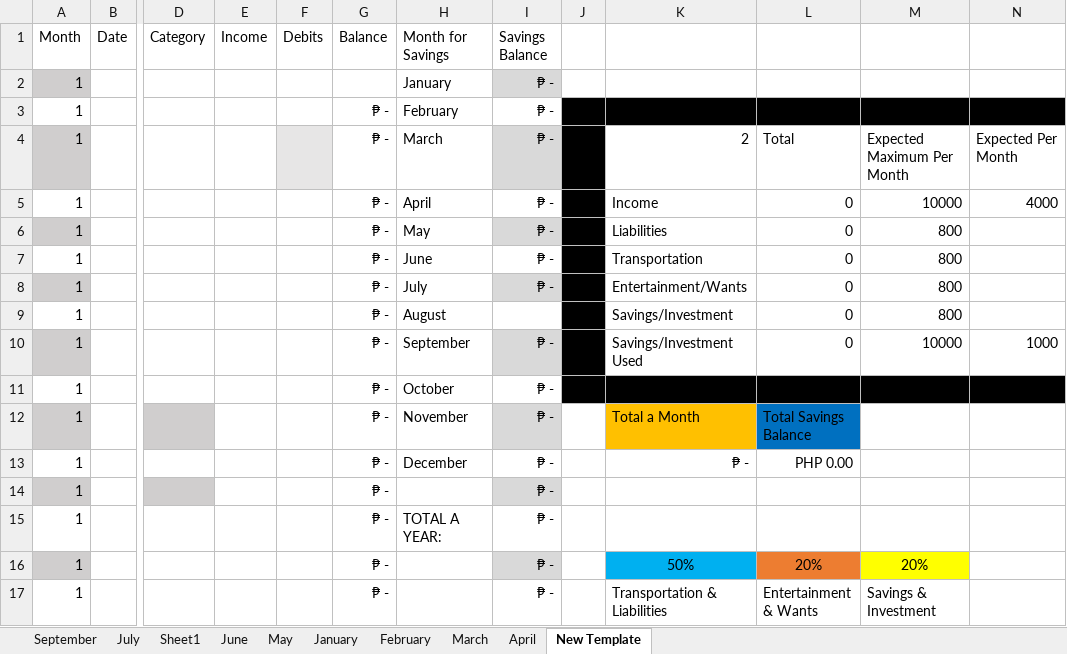
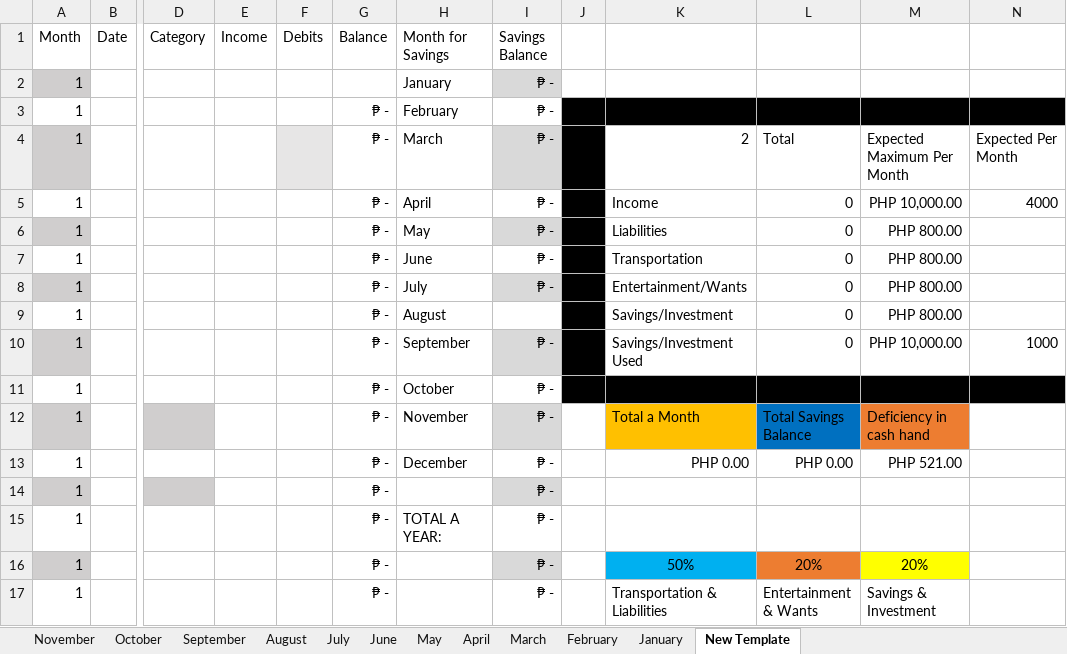
Before and after one commit to prntgab/Documentation, an Excel workbook: PERSONAL BUSINESS/BUDGET 2023.xlsx, sheet New Template, drawn as a sheet; only a part is shown, gaps mark what is left out; values as stored, in another font and other column widths than the file's, no borders; conditional formats and table styles not drawn; the diff names each change by its address in the sheet, - before the commit and + after, or states it on an @@ line.

```diff
--- a/PERSONAL BUSINESS/BUDGET 2023.xlsx (sheet New Template)
+++ b/PERSONAL BUSINESS/BUDGET 2023.xlsx (sheet New Template)
-sheet tab: Sheet1
+sheet tab: November
+sheet tab: October
+sheet tab: August
@@ sheet tab order changed: November | October | September | August | July | June | May | April | March | February | January | New Template @@
-M5: 10000
+M5: PHP 10,000.00
-M6:M9: 800
+M6:M9: PHP 800.00
-M10: 10000
+M10: PHP 10,000.00
-M12: (empty)
+M12: Deficiency in cash hand
-M12 fill: none
+M12 fill: #ED7D31
-K13: ₱ -
+K13: PHP 0.00
-M13: (empty)
+M13: PHP 521.00
```
Also changed, not shown: sheet September, formulas that keep their value.
